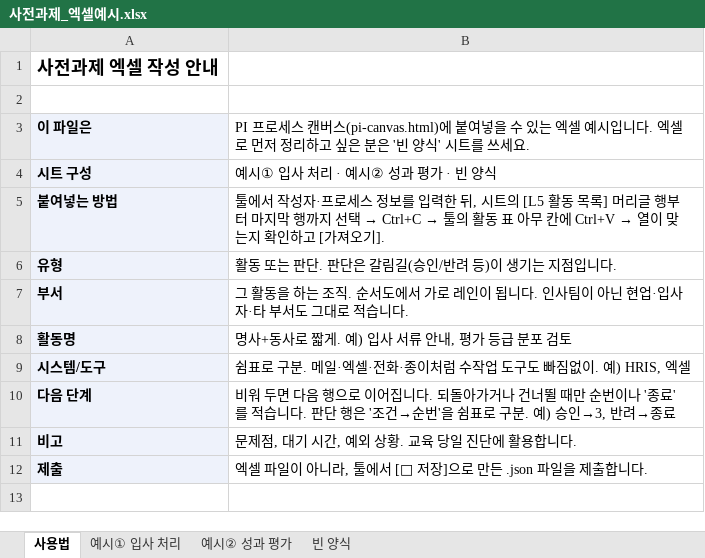
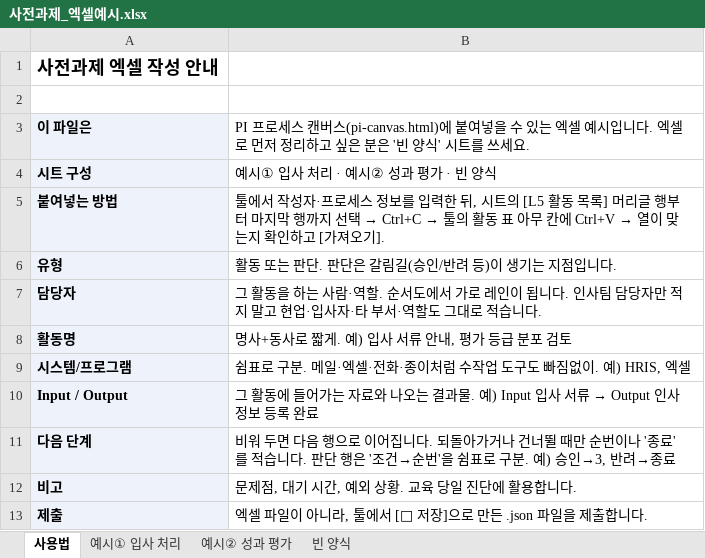
Before and after one commit to sanhaa/E2E-Canvas, an Excel workbook: samples/사전과제_엑셀예시.xlsx, sheet 사용법, drawn as a sheet; values as stored, in another font and other column widths than the file's, no borders; removed rows and columns are numbered as before the commit, all else as after; the diff names each change by its address in the sheet, - before the commit and + after, or states it on an @@ line.

```diff
--- a/samples/사전과제_엑셀예시.xlsx (sheet 사용법)
+++ b/samples/사전과제_엑셀예시.xlsx (sheet 사용법)
-row 7: 부서 | 그 활동을 하는 조직. 순서도에서 가로 레인이 됩니다. 인사팀이 아닌 현업·입사자·타 부서도 그대로 적습니다.
+row 7: 담당자 | 그 활동을 하는 사람·역할. 순서도에서 가로 레인이 됩니다. 인사팀 담당자만 적지 말고 현업·입사자·타 부서·역할도 그대로 적습니다.
-A9: 시스템/도구
+A9: 시스템/프로그램
+row 10: Input / Output | 그 활동에 들어가는 자료와 나오는 결과물. 예) Input 입사 서류 → Output 인사정보 등록 완료
```
Also changed, not shown: sheet 예시① 입사 처리, sheet 예시② 성과 평가, sheet 빈 양식, 30 other files.
